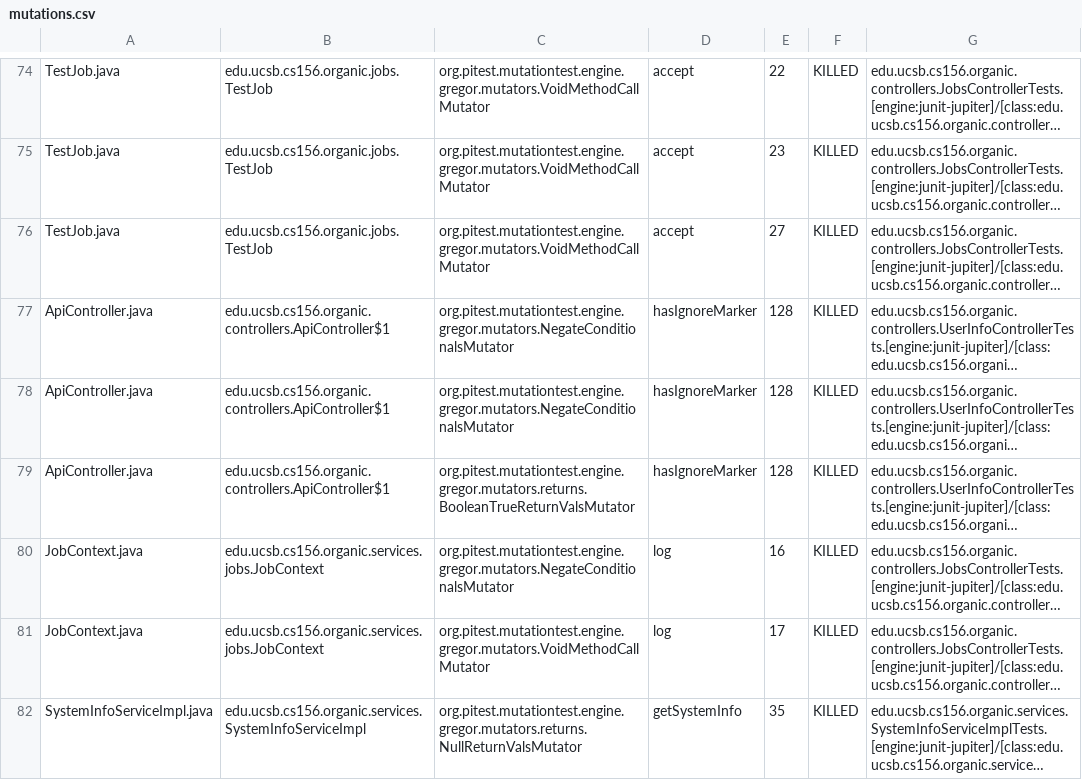
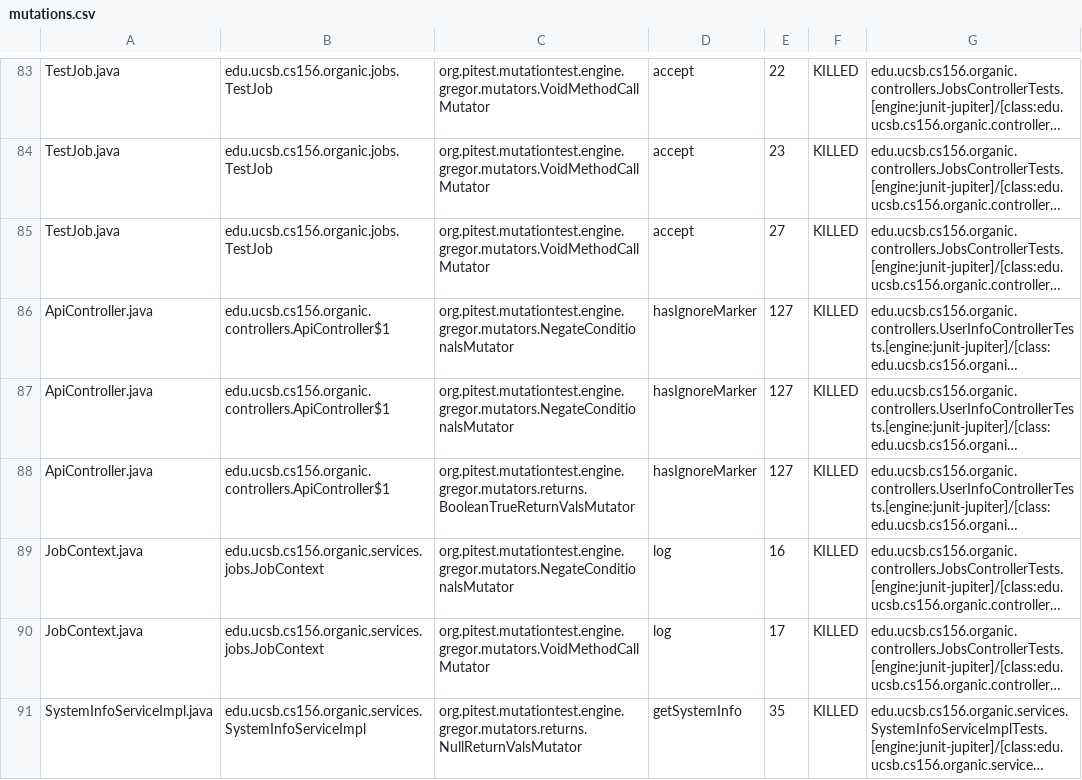
Before and after one commit to ucsb-cs156-f23/proj-organic-f23-6pm-1, a CSV file: prs/55/pitest/mutations.csv, drawn as a sheet; only a part is shown, gaps mark what is left out; long unchanged cells end in …; addresses are those after the commit; the diff covers the shown part only; the diff names each change by its address in the sheet, - before the commit and + after, or states it on an @@ line.

```diff
--- a/prs/55/pitest/mutations.csv
+++ b/prs/55/pitest/mutations.csv
-E86:E88: 128
+E86:E88: 127
```
Also changed, not shown: 9 added rows and 52 edited cells elsewhere in this file, 17 other files.
